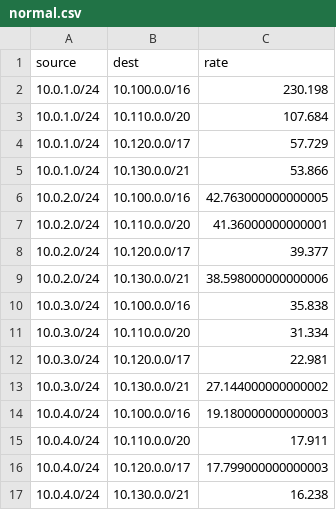
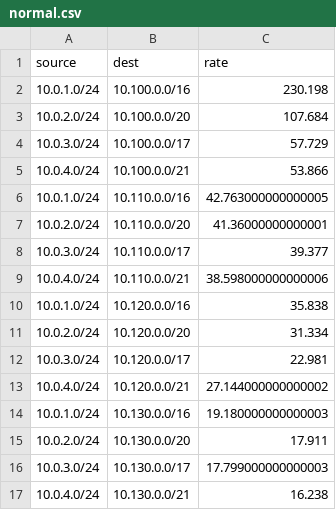
Before and after one commit to ool-mddo/playground, a CSV file: usecases/multi_src_as_te/mddo-bgp/flows/normal.csv, drawn as a sheet.

```diff
--- a/usecases/multi_src_as_te/mddo-bgp/flows/normal.csv
+++ b/usecases/multi_src_as_te/mddo-bgp/flows/normal.csv
@@ -2,16 +2,16 @@ source,dest,rate
 10.0.1.0/24,10.100.0.0/16,230.198
-10.0.1.0/24,10.110.0.0/20,107.684
-10.0.1.0/24,10.120.0.0/17,57.729
-10.0.1.0/24,10.130.0.0/21,53.866
-10.0.2.0/24,10.100.0.0/16,42.763000000000005
+10.0.2.0/24,10.100.0.0/20,107.684
+10.0.3.0/24,10.100.0.0/17,57.729
+10.0.4.0/24,10.100.0.0/21,53.866
+10.0.1.0/24,10.110.0.0/16,42.763000000000005
 10.0.2.0/24,10.110.0.0/20,41.36000000000001
-10.0.2.0/24,10.120.0.0/17,39.377
-10.0.2.0/24,10.130.0.0/21,38.598000000000006
-10.0.3.0/24,10.100.0.0/16,35.838
-10.0.3.0/24,10.110.0.0/20,31.334
+10.0.3.0/24,10.110.0.0/17,39.377
+10.0.4.0/24,10.110.0.0/21,38.598000000000006
+10.0.1.0/24,10.120.0.0/16,35.838
+10.0.2.0/24,10.120.0.0/20,31.334
 10.0.3.0/24,10.120.0.0/17,22.981
-10.0.3.0/24,10.130.0.0/21,27.144000000000002
-10.0.4.0/24,10.100.0.0/16,19.180000000000003
-10.0.4.0/24,10.110.0.0/20,17.911
-10.0.4.0/24,10.120.0.0/17,17.799000000000003
+10.0.4.0/24,10.120.0.0/21,27.144000000000002
+10.0.1.0/24,10.130.0.0/16,19.180000000000003
+10.0.2.0/24,10.130.0.0/20,17.911
+10.0.3.0/24,10.130.0.0/17,17.799000000000003
 10.0.4.0/24,10.130.0.0/21,16.238
```
Also changed, not shown: usecases/multi_src_as_te/mddo-bgp/flows/event.csv, 2 other files.
